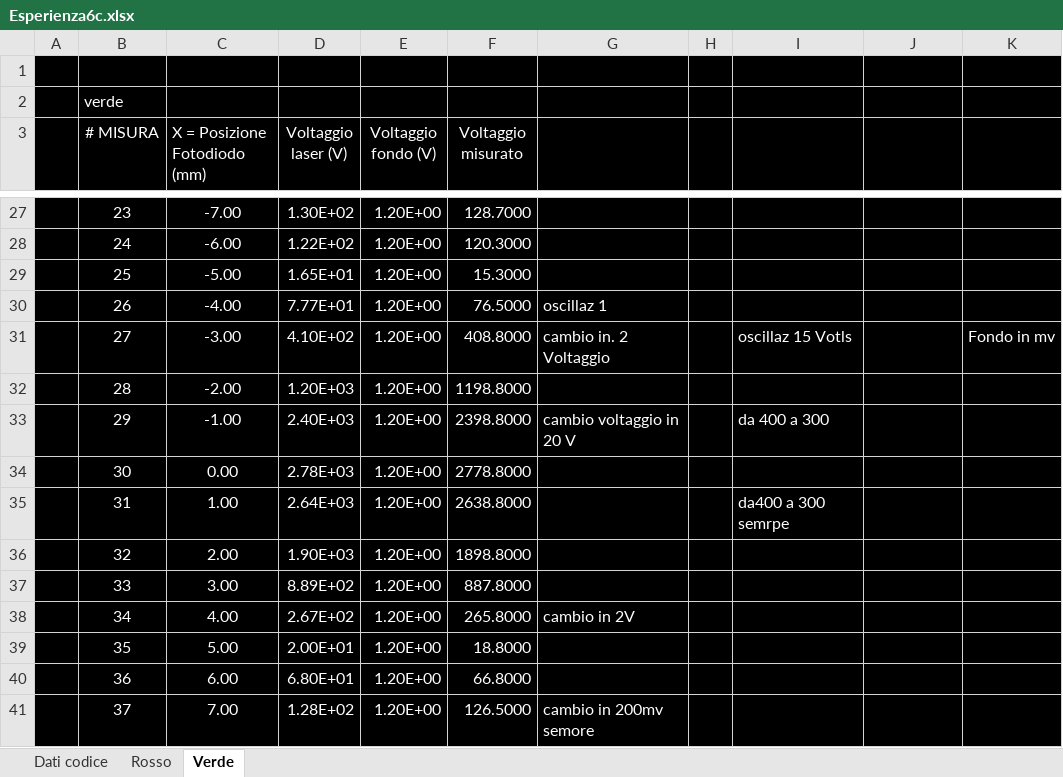
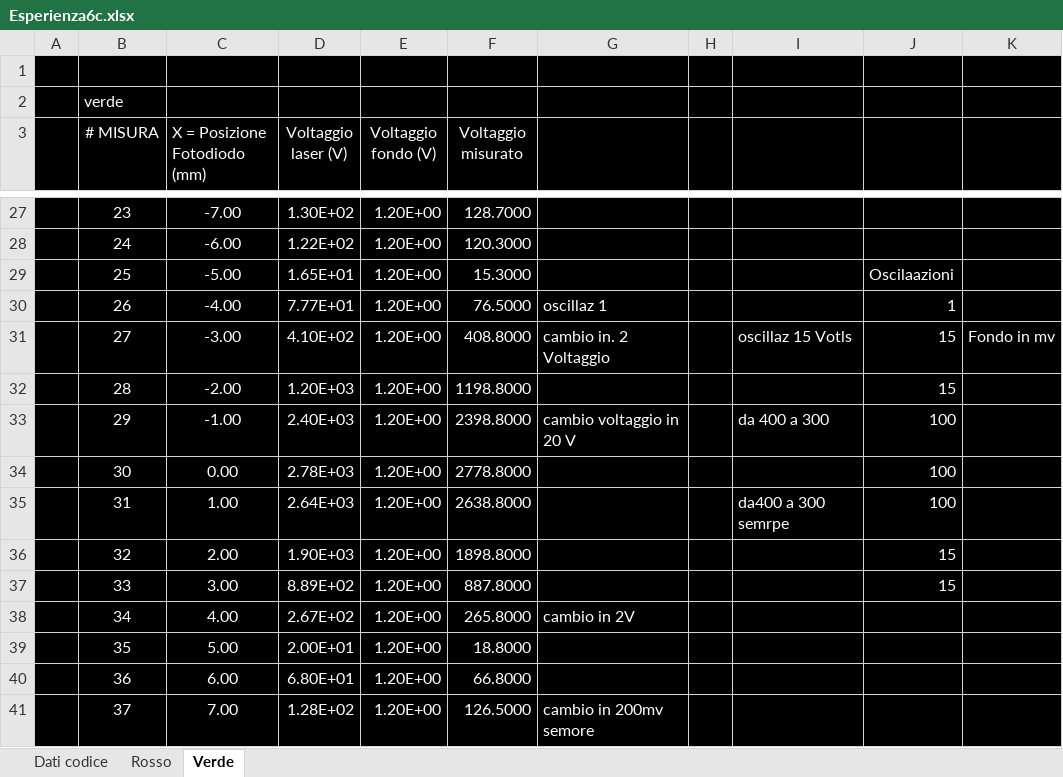
Before and after one commit to Its-mics/Laboratorio-di-Ottica, an Excel workbook: Laboratorio/esperienza6/Analisi dati/Esperienza6c.xlsx, sheet Verde, drawn as a sheet; only a part is shown, gaps mark what is left out; values as stored, in another font and other column widths than the file's, no borders; charts and pictures not drawn; the diff names each change by its address in the sheet, - before the commit and + after, or states it on an @@ line.

```diff
--- a/Laboratorio/esperienza6/Analisi dati/Esperienza6c.xlsx (sheet Verde)
+++ b/Laboratorio/esperienza6/Analisi dati/Esperienza6c.xlsx (sheet Verde)
-J29: (empty)
+J29: Oscilaazioni
-J30: (empty)
+J30: 1
-J31:J32: (empty)
+J31:J32: 15
-J33:J35: (empty)
+J33:J35: 100
-J36:J37: (empty)
+J36:J37: 15
```
Also changed, not shown: sheet Dati codice, sheet Rosso, formulas that keep their value, charts or pictures, 7 other files.
